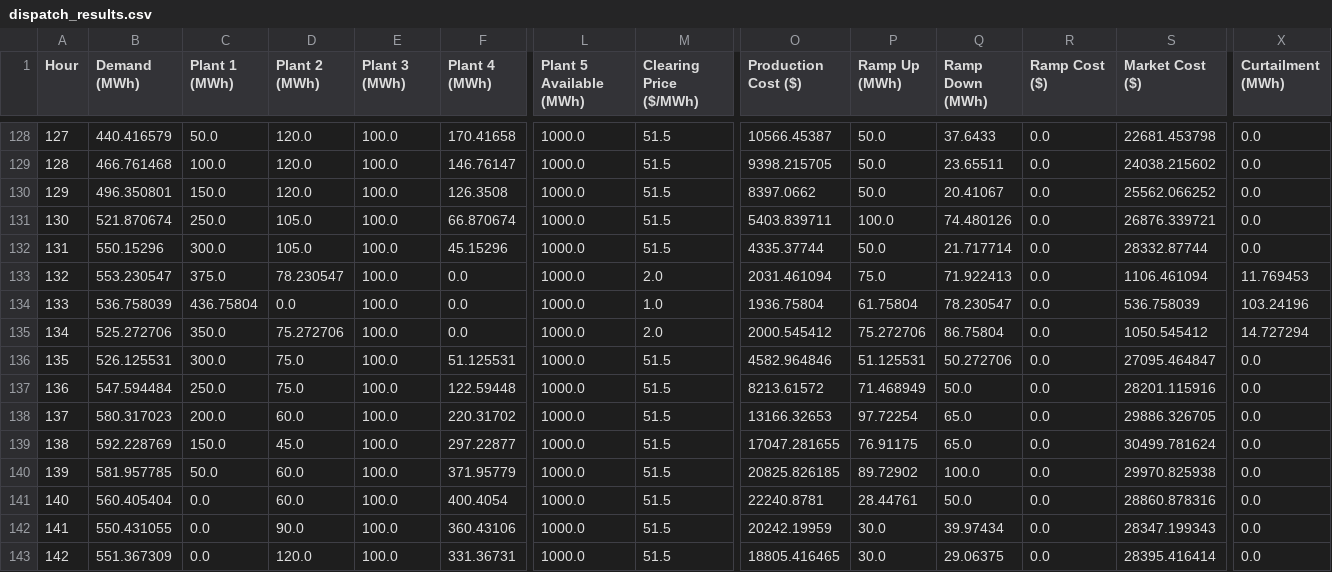
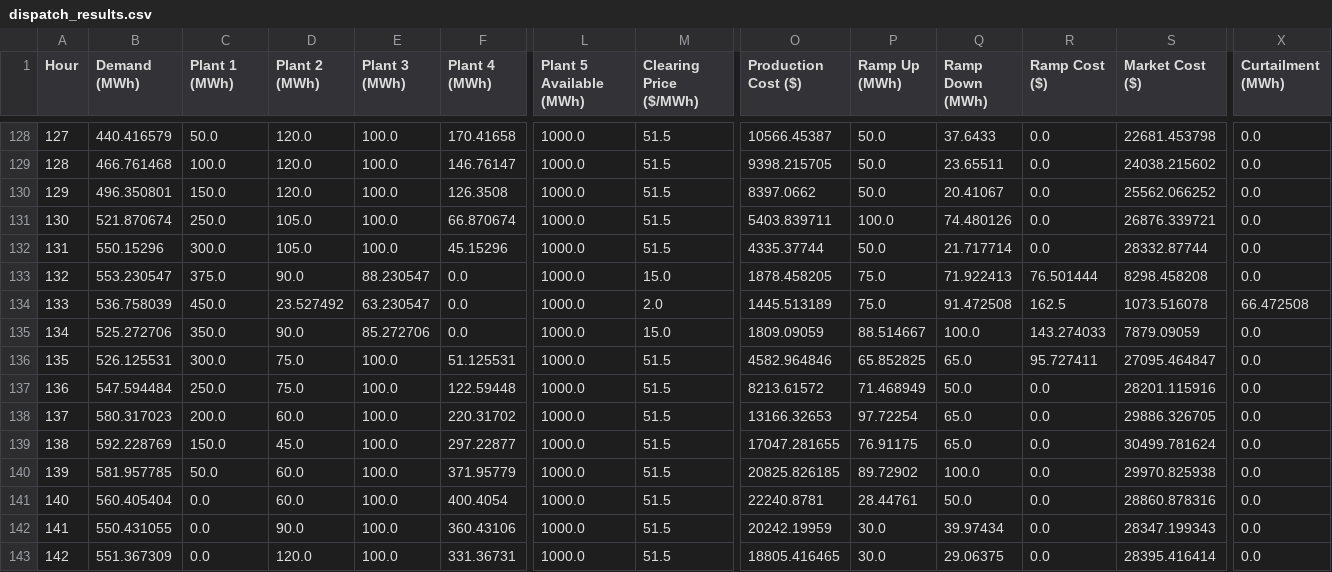
Before and after one commit to ahumpage/MFDM, a CSV file: results/dispatch_results.csv, drawn as a sheet; only a part is shown, gaps mark what is left out; the diff covers the shown part only; the diff names each change by its address in the sheet, - before the commit and + after, or states it on an @@ line.

```diff
--- a/results/dispatch_results.csv
+++ b/results/dispatch_results.csv
-D133 (Plant 2 (MWh)): 78.230547
+D133 (Plant 2 (MWh)): 90.0
-E133 (Plant 3 (MWh)): 100.0
+E133 (Plant 3 (MWh)): 88.230547
-M133 (Clearing Price ($/MWh)): 2.0
+M133 (Clearing Price ($/MWh)): 15.0
-O133 (Production Cost ($)): 2031.461094
+O133 (Production Cost ($)): 1878.458205
-R133 (Ramp Cost ($)): 0.0
+R133 (Ramp Cost ($)): 76.501444
-S133 (Market Cost ($)): 1106.461094
+S133 (Market Cost ($)): 8298.458208
-X133 (Curtailment (MWh)): 11.769453
+X133 (Curtailment (MWh)): 0.0
-C134 (Plant 1 (MWh)): 436.75804
+C134 (Plant 1 (MWh)): 450.0
-D134 (Plant 2 (MWh)): 0.0
+D134 (Plant 2 (MWh)): 23.527492
-E134 (Plant 3 (MWh)): 100.0
+E134 (Plant 3 (MWh)): 63.230547
-M134 (Clearing Price ($/MWh)): 1.0
+M134 (Clearing Price ($/MWh)): 2.0
-O134 (Production Cost ($)): 1936.75804
+O134 (Production Cost ($)): 1445.513189
-P134 (Ramp Up (MWh)): 61.75804
+P134 (Ramp Up (MWh)): 75.0
-Q134 (Ramp Down (MWh)): 78.230547
+Q134 (Ramp Down (MWh)): 91.472508
-R134 (Ramp Cost ($)): 0.0
+R134 (Ramp Cost ($)): 162.5
-S134 (Market Cost ($)): 536.758039
+S134 (Market Cost ($)): 1073.516078
-X134 (Curtailment (MWh)): 103.24196
+X134 (Curtailment (MWh)): 66.472508
-D135 (Plant 2 (MWh)): 75.272706
+D135 (Plant 2 (MWh)): 90.0
-E135 (Plant 3 (MWh)): 100.0
+E135 (Plant 3 (MWh)): 85.272706
-M135 (Clearing Price ($/MWh)): 2.0
+M135 (Clearing Price ($/MWh)): 15.0
-O135 (Production Cost ($)): 2000.545412
+O135 (Production Cost ($)): 1809.09059
-P135 (Ramp Up (MWh)): 75.272706
+P135 (Ramp Up (MWh)): 88.514667
-Q135 (Ramp Down (MWh)): 86.75804
+Q135 (Ramp Down (MWh)): 100.0
-R135 (Ramp Cost ($)): 0.0
+R135 (Ramp Cost ($)): 143.274033
-S135 (Market Cost ($)): 1050.545412
+S135 (Market Cost ($)): 7879.09059
-X135 (Curtailment (MWh)): 14.727294
+X135 (Curtailment (MWh)): 0.0
-P136 (Ramp Up (MWh)): 51.125531
+P136 (Ramp Up (MWh)): 65.852825
-Q136 (Ramp Down (MWh)): 50.272706
+Q136 (Ramp Down (MWh)): 65.0
-R136 (Ramp Cost ($)): 0.0
+R136 (Ramp Cost ($)): 95.727411
```
Also changed, not shown: 72 edited cells elsewhere in this file, inputs/plants_ramping.csv, results/plant_summary.csv, 2 other files.
